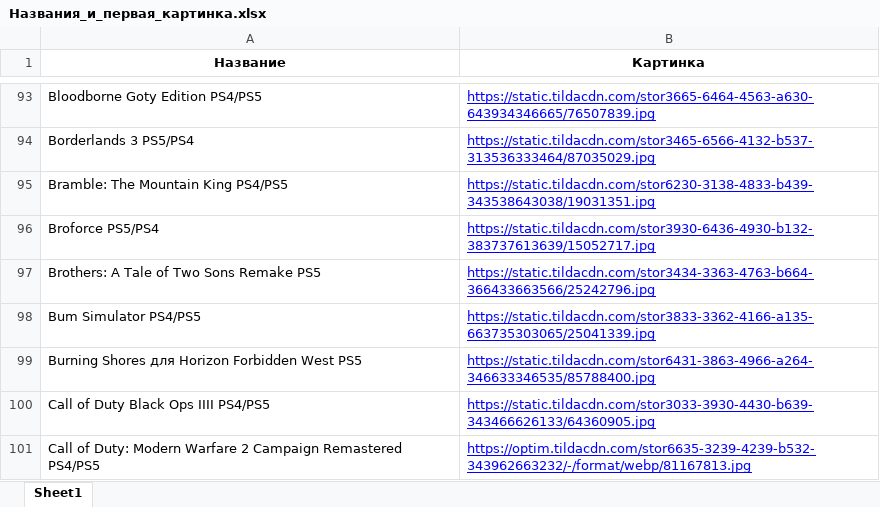
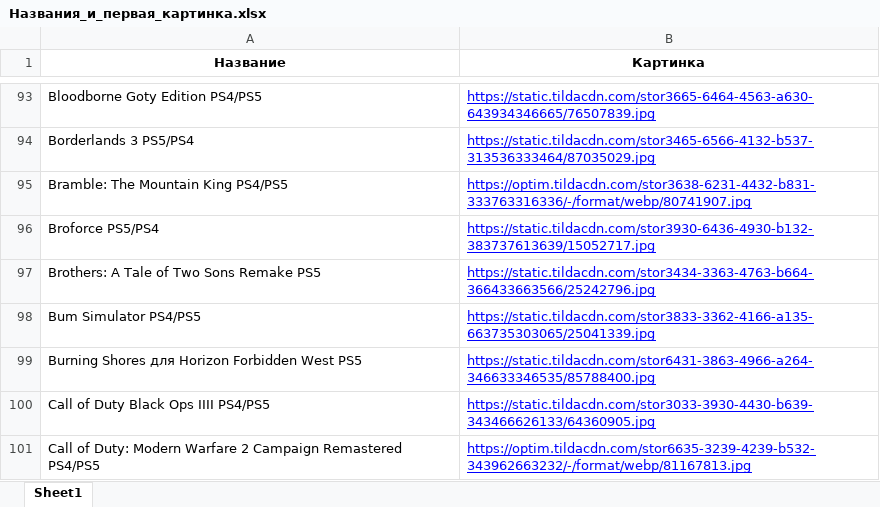
Before and after one commit to chekoli911/training-timer, an Excel workbook: Названия_и_первая_картинка.xlsx, sheet Sheet1, drawn as a sheet; only a part is shown, gaps mark what is left out; values as stored, in another font and other column widths than the file's, no borders; the diff names each change by its address in the sheet, - before the commit and + after, or states it on an @@ line.

Commit message:
Add files via upload

```diff
--- a/Названия_и_первая_картинка.xlsx (sheet Sheet1)
+++ b/Названия_и_первая_картинка.xlsx (sheet Sheet1)
-B95 (Картинка): https://static.tildacdn.com/stor6230-3138-4833-b439-343538643038/19031351.jpg
+B95 (Картинка): https://optim.tildacdn.com/stor3638-6231-4432-b831-333763316336/-/format/webp/80741907.jpg
```
